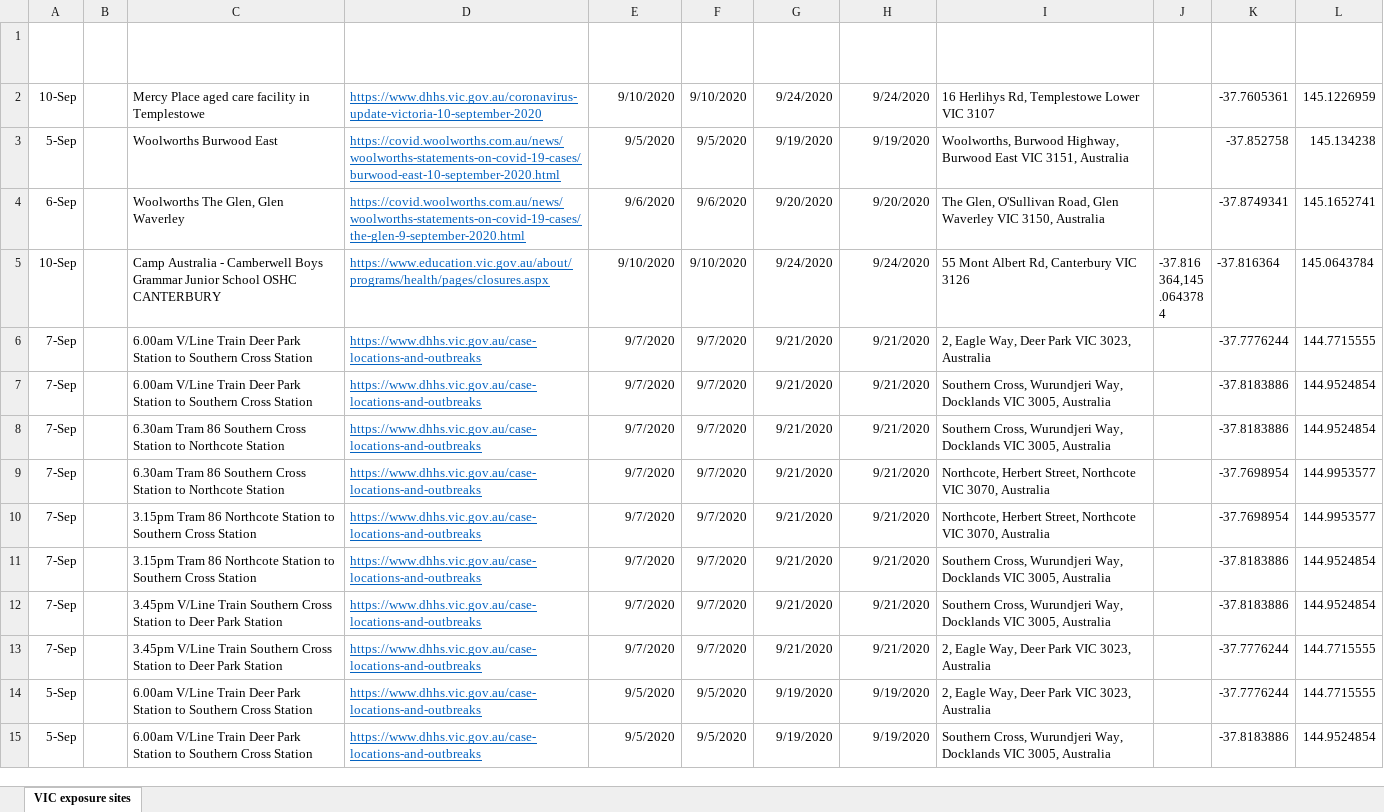
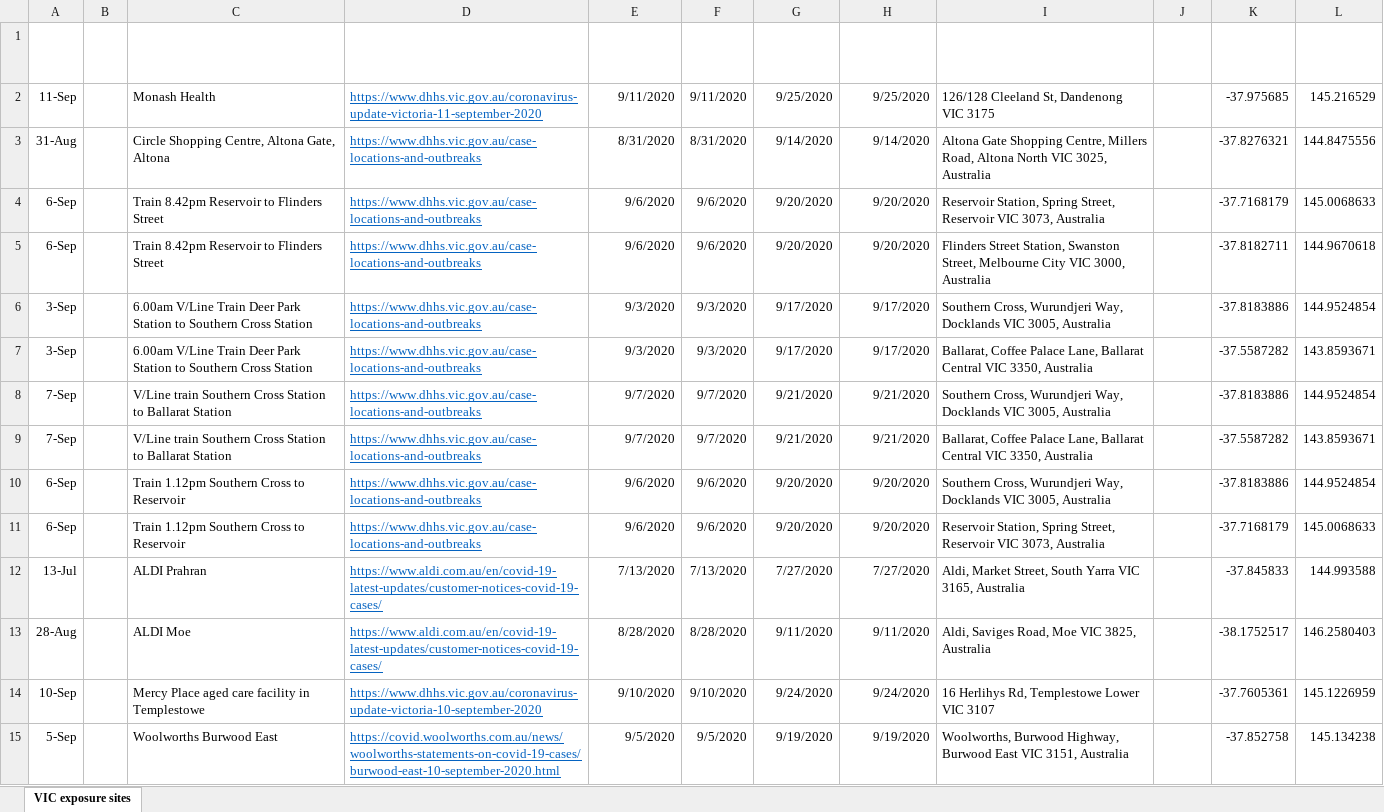
Before and after one commit to Mike-Honey/covid-19-vic-au, an Excel workbook: Coronavirus COVID-19 - VIC AU Exposure sites.xlsx, sheet VIC exposure sites, drawn as a sheet; only a part is shown; the shorter side is filled out with more unchanged rows; values as stored, in another font and other column widths than the file's, no borders; table styles not drawn; the diff names each change by its address in the sheet, - before the commit and + after, or states it on an @@ line.

```diff
--- a/Coronavirus COVID-19 - VIC AU Exposure sites.xlsx (sheet VIC exposure sites)
+++ b/Coronavirus COVID-19 - VIC AU Exposure sites.xlsx (sheet VIC exposure sites)
+row 2: 11-Sep |  | Monash Health | https://www.dhhs.vic.gov.au/coronavirus-update-victoria-11-september-2020 | 9/11/2020 | 9/11/2020 | 9/25/2020 | 9/25/2020 | 126/128 Cleeland St, Dandenong VIC 3175 |  | -37.975685 | 145.216529
+row 3: 31-Aug |  | Circle Shopping Centre, Altona Gate, Altona | https://www.dhhs.vic.gov.au/case-locations-and-outbreaks | 8/31/2020 | 8/31/2020 | 9/14/2020 | 9/14/2020 | Altona Gate Shopping Centre, Millers Road, Altona North VIC 3025, Australia |  | -37.8276321 | 144.8475556
+row 4: 6-Sep |  | Train 8.42pm Reservoir to Flinders Street | https://www.dhhs.vic.gov.au/case-locations-and-outbreaks | 9/6/2020 | 9/6/2020 | 9/20/2020 | 9/20/2020 | Reservoir Station, Spring Street, Reservoir VIC 3073, Australia |  | -37.7168179 | 145.0068633
+row 5: 6-Sep |  | Train 8.42pm Reservoir to Flinders Street | https://www.dhhs.vic.gov.au/case-locations-and-outbreaks | 9/6/2020 | 9/6/2020 | 9/20/2020 | 9/20/2020 | Flinders Street Station, Swanston Street, Melbourne City VIC 3000, Australia |  | -37.8182711 | 144.9670618
+row 6: 3-Sep |  | 6.00am V/Line Train Deer Park Station to Southern Cross Station | https://www.dhhs.vic.gov.au/case-locations-and-outbreaks | 9/3/2020 | 9/3/2020 | 9/17/2020 | 9/17/2020 | Southern Cross, Wurundjeri Way, Docklands VIC 3005, Australia |  | -37.8183886 | 144.9524854
+row 7: 3-Sep |  | 6.00am V/Line Train Deer Park Station to Southern Cross Station | https://www.dhhs.vic.gov.au/case-locations-and-outbreaks | 9/3/2020 | 9/3/2020 | 9/17/2020 | 9/17/2020 | Ballarat, Coffee Palace Lane, Ballarat Central VIC 3350, Australia |  | -37.5587282 | 143.8593671
+row 8: 7-Sep |  | V/Line train Southern Cross Station to Ballarat Station | https://www.dhhs.vic.gov.au/case-locations-and-outbreaks | 9/7/2020 | 9/7/2020 | 9/21/2020 | 9/21/2020 | Southern Cross, Wurundjeri Way, Docklands VIC 3005, Australia |  | -37.8183886 | 144.9524854
+row 9: 7-Sep |  | V/Line train Southern Cross Station to Ballarat Station | https://www.dhhs.vic.gov.au/case-locations-and-outbreaks | 9/7/2020 | 9/7/2020 | 9/21/2020 | 9/21/2020 | Ballarat, Coffee Palace Lane, Ballarat Central VIC 3350, Australia |  | -37.5587282 | 143.8593671
+row 10: 6-Sep |  | Train 1.12pm Southern Cross to Reservoir | https://www.dhhs.vic.gov.au/case-locations-and-outbreaks | 9/6/2020 | 9/6/2020 | 9/20/2020 | 9/20/2020 | Southern Cross, Wurundjeri Way, Docklands VIC 3005, Australia |  | -37.8183886 | 144.9524854
+row 11: 6-Sep |  | Train 1.12pm Southern Cross to Reservoir | https://www.dhhs.vic.gov.au/case-locations-and-outbreaks | 9/6/2020 | 9/6/2020 | 9/20/2020 | 9/20/2020 | Reservoir Station, Spring Street, Reservoir VIC 3073, Australia |  | -37.7168179 | 145.0068633
+row 12: 13-Jul |  | ALDI Prahran | https://www.aldi.com.au/en/covid-19-latest-updates/customer-notices-covid-19-cases/ | 7/13/2020 | 7/13/2020 | 7/27/2020 | 7/27/2020 | Aldi, Market Street, South Yarra VIC 3165, Australia |  | -37.845833 | 144.993588
+row 13: 28-Aug |  | ALDI Moe | https://www.aldi.com.au/en/covid-19-latest-updates/customer-notices-covid-19-cases/ | 8/28/2020 | 8/28/2020 | 9/11/2020 | 9/11/2020 | Aldi, Saviges Road, Moe VIC 3825, Australia |  | -38.1752517 | 146.2580403
```
Also changed, not shown: Coronavirus COVID-19 - VIC AU Exposure sites LGA.xlsx, Dep Ed Closures.xlsx, 1 other file.
